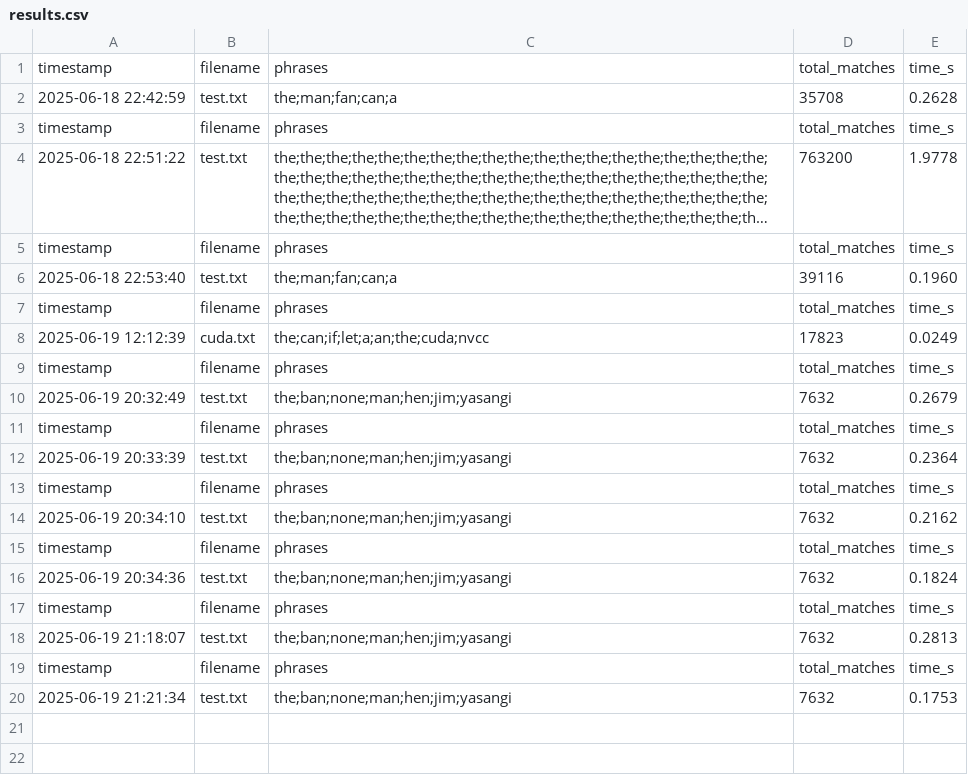
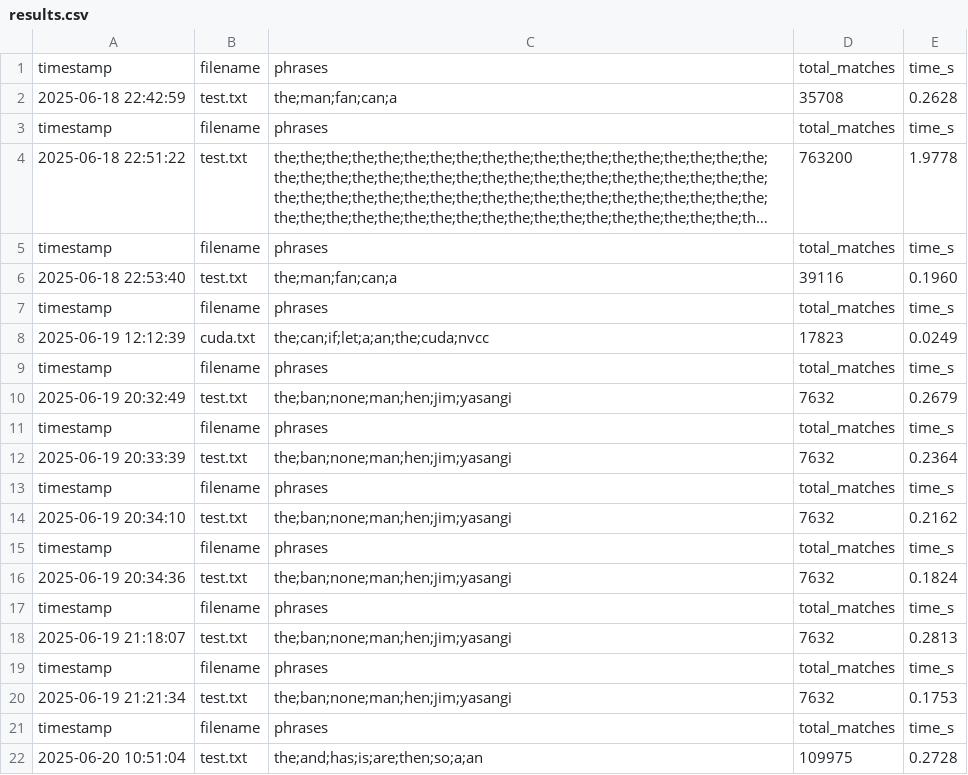
Before and after one commit to yasangi123/Word-Search-Parallelization, a CSV file: openmp/results.csv, drawn as a sheet; long unchanged cells end in ….

```diff
--- a/openmp/results.csv
+++ b/openmp/results.csv
@@ -20 +20,3 @@ timestamp,filename,phrases,total_matches,time_s
 "2025-06-19 21:21:34","test.txt","the;ban;none;man;hen;jim;yasangi",7632,0.1753
+timestamp,filename,phrases,total_matches,time_s
+"2025-06-20 10:51:04","test.txt","the;and;has;is;are;then;so;a;an",109975,0.2728
```
Also changed, not shown: serial/results.csv, 1 other file.
